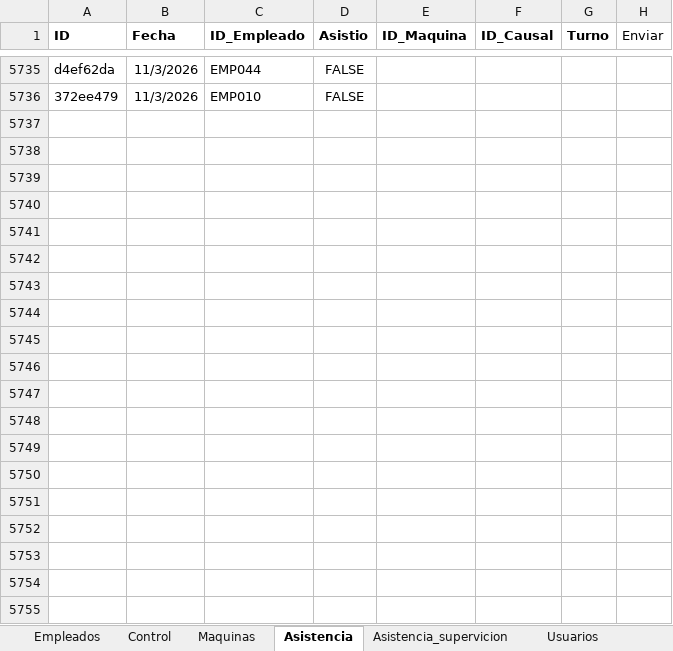
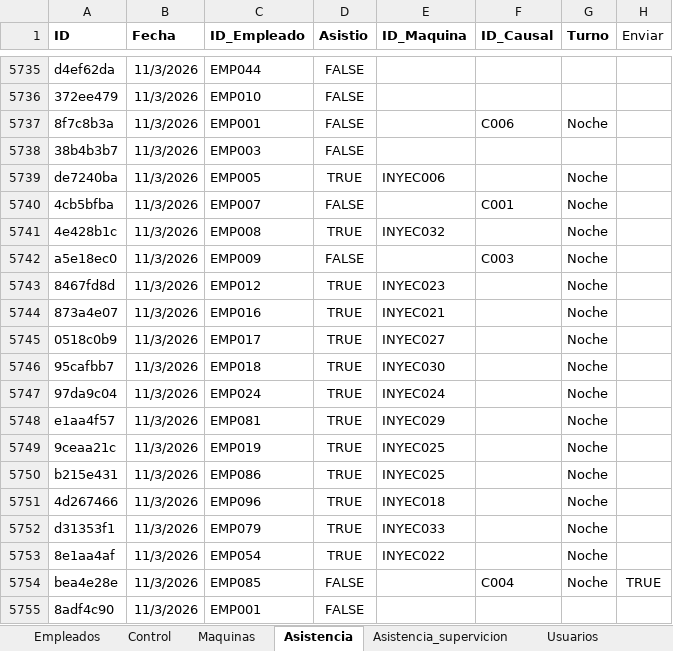
Before and after one commit to KevinQuimbayo/dashboard-merciko-data, an Excel workbook: Programa_Asistencia.xlsx, sheet Asistencia, drawn as a sheet; only a part is shown, gaps mark what is left out; values as stored, in another font and other column widths than the file's, no borders; table styles not drawn; the diff covers the shown part only; the diff names each change by its address in the sheet, - before the commit and + after, or states it on an @@ line.

Commit message:
Sync - 2026-11-04 06:21

```diff
--- a/Programa_Asistencia.xlsx (sheet Asistencia)
+++ b/Programa_Asistencia.xlsx (sheet Asistencia)
+row 5737: 8f7c8b3a | 11/3/2026 | EMP001 | FALSE |  | C006 | Noche
+row 5738: 38b4b3b7 | 11/3/2026 | EMP003 | FALSE
+row 5739: de7240ba | 11/3/2026 | EMP005 | TRUE | INYEC006 |  | Noche
+row 5740: 4cb5bfba | 11/3/2026 | EMP007 | FALSE |  | C001 | Noche
+row 5741: 4e428b1c | 11/3/2026 | EMP008 | TRUE | INYEC032 |  | Noche
+row 5742: a5e18ec0 | 11/3/2026 | EMP009 | FALSE |  | C003 | Noche
+row 5743: 8467fd8d | 11/3/2026 | EMP012 | TRUE | INYEC023 |  | Noche
+row 5744: 873a4e07 | 11/3/2026 | EMP016 | TRUE | INYEC021 |  | Noche
+row 5745: 0518c0b9 | 11/3/2026 | EMP017 | TRUE | INYEC027 |  | Noche
+row 5746: 95cafbb7 | 11/3/2026 | EMP018 | TRUE | INYEC030 |  | Noche
+row 5747: 97da9c04 | 11/3/2026 | EMP024 | TRUE | INYEC024 |  | Noche
+row 5748: e1aa4f57 | 11/3/2026 | EMP081 | TRUE | INYEC029 |  | Noche
+row 5749: 9ceaa21c | 11/3/2026 | EMP019 | TRUE | INYEC025 |  | Noche
+row 5750: b215e431 | 11/3/2026 | EMP086 | TRUE | INYEC025 |  | Noche
+row 5751: 4d267466 | 11/3/2026 | EMP096 | TRUE | INYEC018 |  | Noche
+row 5752: d31353f1 | 11/3/2026 | EMP079 | TRUE | INYEC033 |  | Noche
+row 5753: 8e1aa4af | 11/3/2026 | EMP054 | TRUE | INYEC022 |  | Noche
+row 5754: bea4e28e | 11/3/2026 | EMP085 | FALSE |  | C004 | Noche | TRUE
+row 5755: 8adf4c90 | 11/3/2026 | EMP001 | FALSE
```
Also changed, not shown: 34 added rows elsewhere in this sheet, sheet Control.
